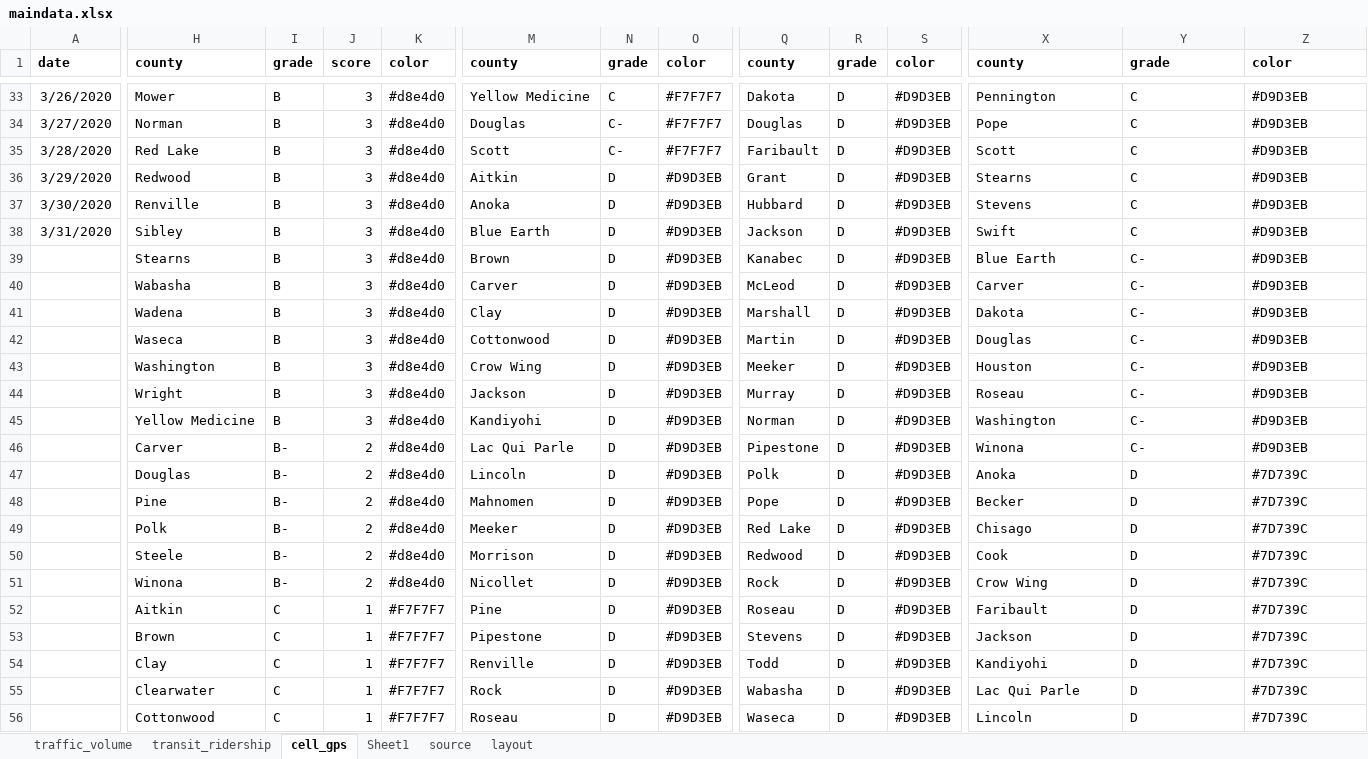
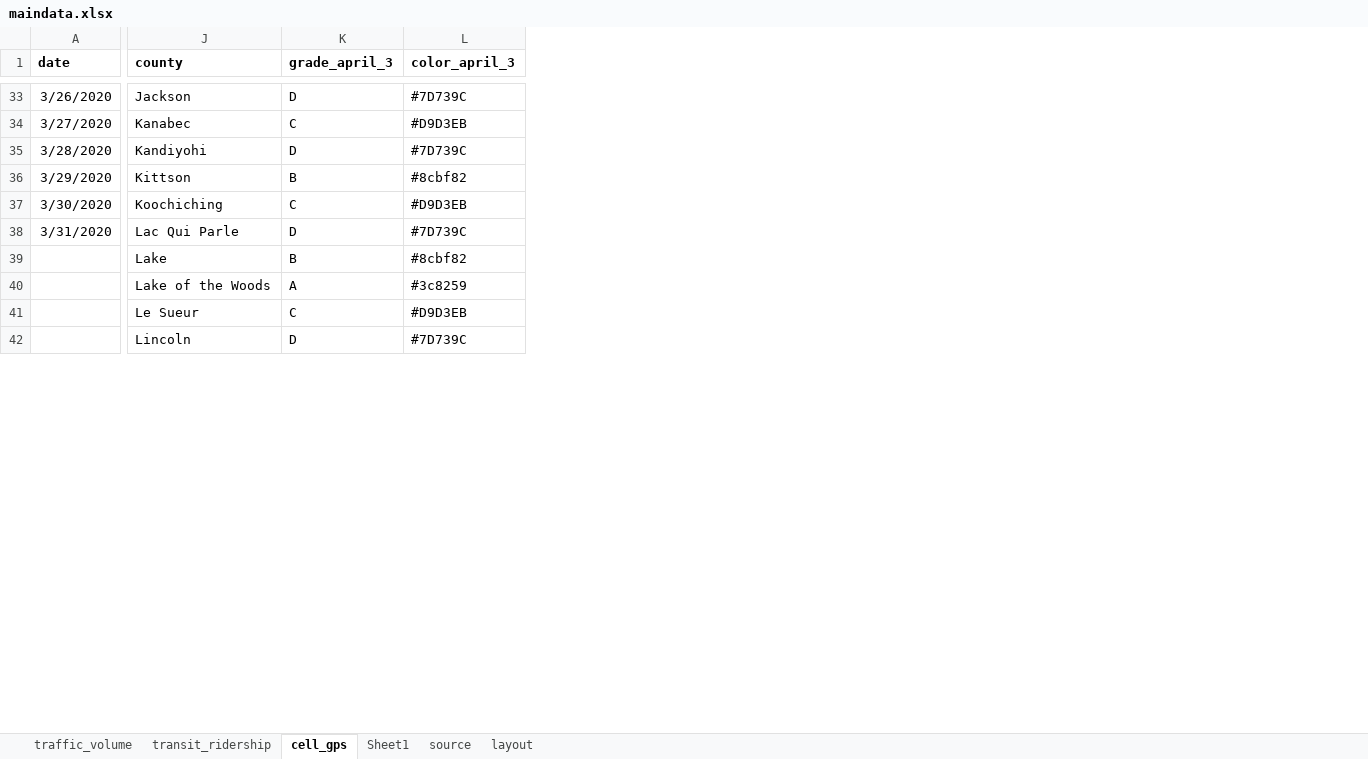
Before and after one commit to striblab/20200407-cvshelter, an Excel workbook: sources/data/maindata.xlsx, sheet cell_gps, drawn as a sheet; only a part is shown, gaps mark what is left out; values as stored, in another font and other column widths than the file's, no borders; removed rows and columns are numbered as before the commit, all else as after; rows hold the shown columns only; the diff covers the shown part only; the diff names each change by its address in the sheet, - before the commit and + after, or states it on an @@ line.

```diff
--- a/sources/data/maindata.xlsx (sheet cell_gps)
+++ b/sources/data/maindata.xlsx (sheet cell_gps)
-column H (county), rows 33-37: Mower | Norman | Red Lake | Redwood | Renville; rows 55-56: Clearwater | Cottonwood
-column I (grade), rows 33-37: all B; rows 55-56: C | C
-column J (score), rows 33-37: all 3; rows 55-56: 1 | 1
-column K (color), rows 33-37: all #d8e4d0; rows 55-56: #F7F7F7 | #F7F7F7
-column M (county), rows 33-37: Yellow Medicine | Douglas | Scott | Aitkin | Anoka; rows 55-56: Rock | Roseau
-column N (grade), rows 33-37: C | C- | C- | D | D; rows 55-56: D | D
-column O (color), rows 33-37: #F7F7F7 | #F7F7F7 | #F7F7F7 | #D9D3EB | #D9D3EB; rows 55-56: #D9D3EB | #D9D3EB
-column Q (county), rows 33-37: Dakota | Douglas | Faribault | Grant | Hubbard; rows 55-56: Wabasha | Waseca
-column R (grade), rows 33-37: all D; rows 55-56: D | D
-column S (color), rows 33-37: all #D9D3EB; rows 55-56: #D9D3EB | #D9D3EB
-K1: grade
+K1: grade_april_3
-L1: color
+L1: color_april_3
-J33 (county): Pennington
+J33 (county): Jackson
-K33 (grade_april_3): C
+K33 (grade_april_3): D
-L33 (color_april_3): #D9D3EB
+L33 (color_april_3): #7D739C
-J34 (county): Pope
+J34 (county): Kanabec
-J35 (county): Scott
+J35 (county): Kandiyohi
-K35 (grade_april_3): C
+K35 (grade_april_3): D
-L35 (color_april_3): #D9D3EB
+L35 (color_april_3): #7D739C
-J36 (county): Stearns
+J36 (county): Kittson
-K36 (grade_april_3): C
+K36 (grade_april_3): B
-L36 (color_april_3): #D9D3EB
+L36 (color_april_3): #8cbf82
-J37 (county): Stevens
+J37 (county): Koochiching
-row 38: 3/31/2020 | Sibley | B | 3 | #d8e4d0 | Blue Earth | D | #D9D3EB | Jackson | D | #D9D3EB | Swift | C | #D9D3EB
-row 39:  | Stearns | B | 3 | #d8e4d0 | Brown | D | #D9D3EB | Kanabec | D | #D9D3EB | Blue Earth | C- | #D9D3EB
-row 40:  | Wabasha | B | 3 | #d8e4d0 | Carver | D | #D9D3EB | McLeod | D | #D9D3EB | Carver | C- | #D9D3EB
-row 41:  | Wadena | B | 3 | #d8e4d0 | Clay | D | #D9D3EB | Marshall | D | #D9D3EB | Dakota | C- | #D9D3EB
-row 42:  | Waseca | B | 3 | #d8e4d0 | Cottonwood | D | #D9D3EB | Martin | D | #D9D3EB | Douglas | C- | #D9D3EB
-row 43:  | Washington | B | 3 | #d8e4d0 | Crow Wing | D | #D9D3EB | Meeker | D | #D9D3EB | Houston | C- | #D9D3EB
@@ row 44 moved to row 69: Roseau @@
@@ row 45 moved to row 83: Washington @@
@@ row 46 moved to row 86: Winona @@
-row 47:  | Douglas | B- | 2 | #d8e4d0 | Lincoln | D | #D9D3EB | Polk | D | #D9D3EB | Anoka | D | #7D739C
-row 48:  | Pine | B- | 2 | #d8e4d0 | Mahnomen | D | #D9D3EB | Pope | D | #D9D3EB | Becker | D | #7D739C
-row 49:  | Polk | B- | 2 | #d8e4d0 | Meeker | D | #D9D3EB | Red Lake | D | #D9D3EB | Chisago | D | #7D739C
-row 50:  | Steele | B- | 2 | #d8e4d0 | Morrison | D | #D9D3EB | Redwood | D | #D9D3EB | Cook | D | #7D739C
-row 51:  | Winona | B- | 2 | #d8e4d0 | Nicollet | D | #D9D3EB | Rock | D | #D9D3EB | Crow Wing | D | #7D739C
-row 52:  | Aitkin | C | 1 | #F7F7F7 | Pine | D | #D9D3EB | Roseau | D | #D9D3EB | Faribault | D | #7D739C
-row 53:  | Brown | C | 1 | #F7F7F7 | Pipestone | D | #D9D3EB | Stevens | D | #D9D3EB | Jackson | D | #7D739C
-row 54:  | Clay | C | 1 | #F7F7F7 | Renville | D | #D9D3EB | Todd | D | #D9D3EB | Kandiyohi | D | #7D739C
-A38 (date): (empty)
+A38 (date): 3/31/2020
+row 39:  | Lake | B | #8cbf82
+row 40:  | Lake of the Woods | A | #3c8259
+row 41:  | Le Sueur | C | #D9D3EB
```
Also changed, not shown: 17 added rows, 6 removed rows, 9 moved rows, 4 added columns, 6 removed columns and 81 edited cells elsewhere in this sheet, sheet traffic_volume, 5 other files.
